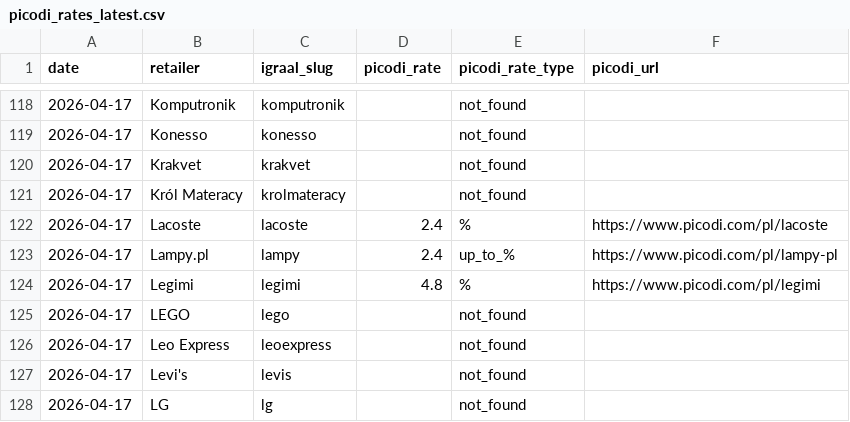
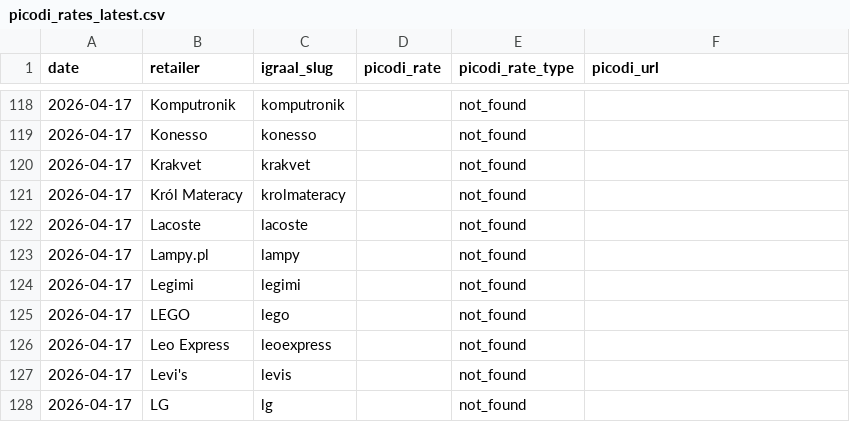
Before and after one commit to Gonzalobarrio/cashback-benchmark, a CSV file: data/picodi_rates_latest.csv, drawn as a sheet; only a part is shown, gaps mark what is left out.

```diff
--- a/data/picodi_rates_latest.csv
+++ b/data/picodi_rates_latest.csv
@@ -121,5 +121,5 @@ date,retailer,igraal_slug,picodi_rate,picodi_rate_type,picodi_url
 2026-04-17,Król Materacy,krolmateracy,,not_found,
-2026-04-17,Lacoste,lacoste,2.4,%,https://www.picodi.com/pl/lacoste
-2026-04-17,Lampy.pl,lampy,2.4,up_to_%,https://www.picodi.com/pl/lampy-pl
-2026-04-17,Legimi,legimi,4.8,%,https://www.picodi.com/pl/legimi
+2026-04-17,Lacoste,lacoste,,not_found,
+2026-04-17,Lampy.pl,lampy,,not_found,
+2026-04-17,Legimi,legimi,,not_found,
 2026-04-17,LEGO,lego,,not_found,
```
Also changed, not shown: data/benchmark_data.csv, data/benchmark_data_enriched.csv, 3 other files.
